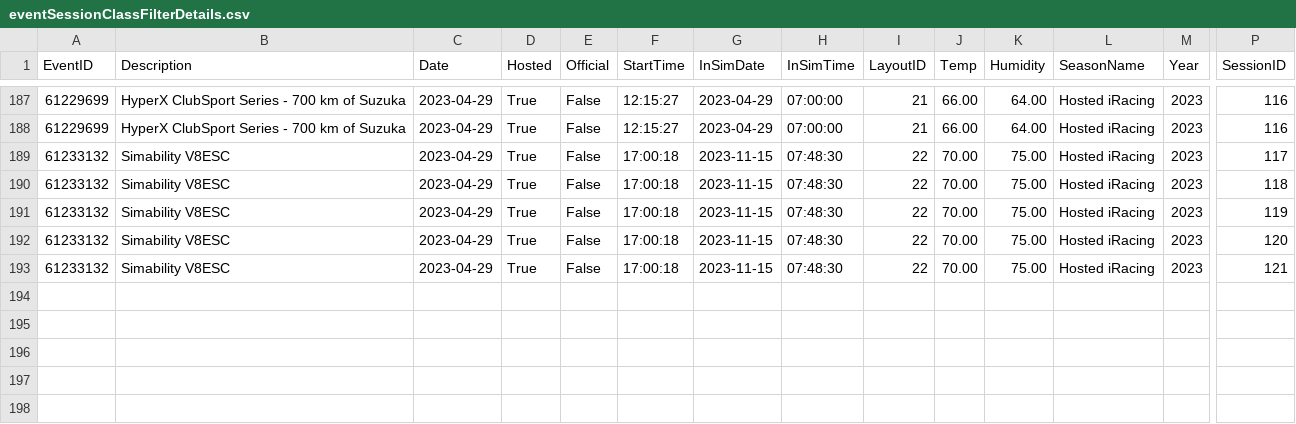
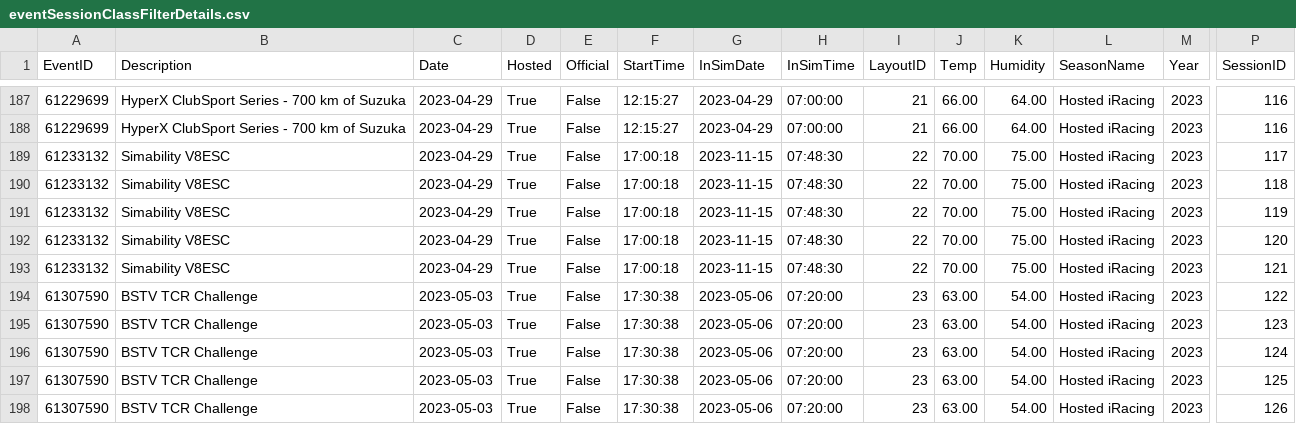
Before and after one commit to sblease360/iRacingDataAnalysis, a CSV file: data/eventSessionClassFilterDetails.csv, drawn as a sheet; only a part is shown, gaps mark what is left out; rows hold the shown columns only; the diff names each change by its address in the sheet, - before the commit and + after, or states it on an @@ line.

```diff
--- a/data/eventSessionClassFilterDetails.csv
+++ b/data/eventSessionClassFilterDetails.csv
+row 194: 61307590 | BSTV TCR Challenge | 2023-05-03 | True | False | 17:30:38 | 2023-05-06 | 07:20:00 | 23 | 63.00 | 54.00 | Hosted iRacing | 2023 | 122
+row 195: 61307590 | BSTV TCR Challenge | 2023-05-03 | True | False | 17:30:38 | 2023-05-06 | 07:20:00 | 23 | 63.00 | 54.00 | Hosted iRacing | 2023 | 123
+row 196: 61307590 | BSTV TCR Challenge | 2023-05-03 | True | False | 17:30:38 | 2023-05-06 | 07:20:00 | 23 | 63.00 | 54.00 | Hosted iRacing | 2023 | 124
+row 197: 61307590 | BSTV TCR Challenge | 2023-05-03 | True | False | 17:30:38 | 2023-05-06 | 07:20:00 | 23 | 63.00 | 54.00 | Hosted iRacing | 2023 | 125
+row 198: 61307590 | BSTV TCR Challenge | 2023-05-03 | True | False | 17:30:38 | 2023-05-06 | 07:20:00 | 23 | 63.00 | 54.00 | Hosted iRacing | 2023 | 126
```
Also changed, not shown: data/DriverEntryDetails.csv, data/eventDetails.csv, 8 other files.
